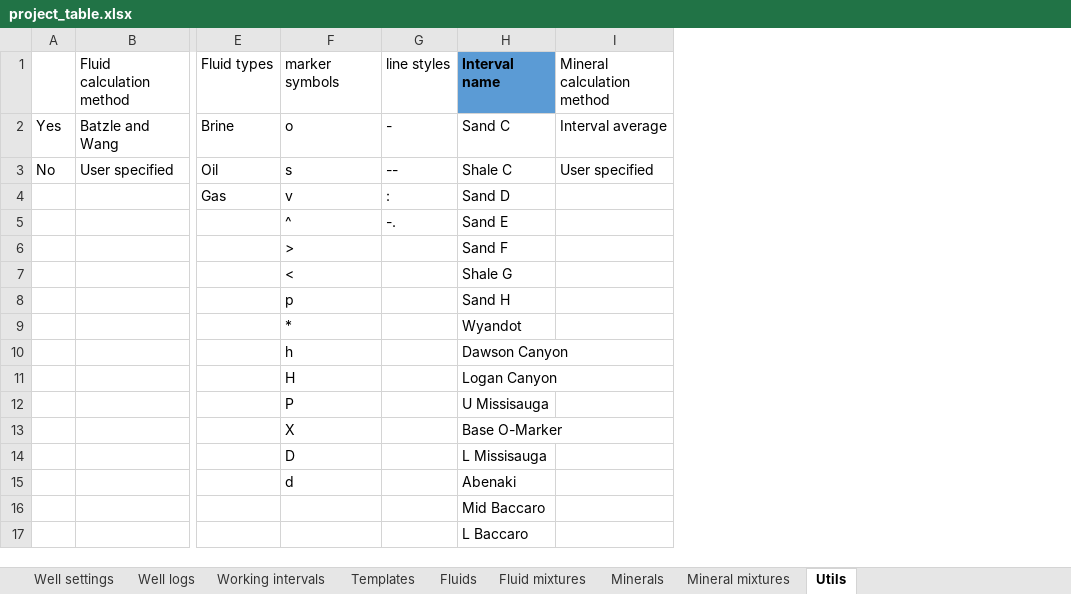
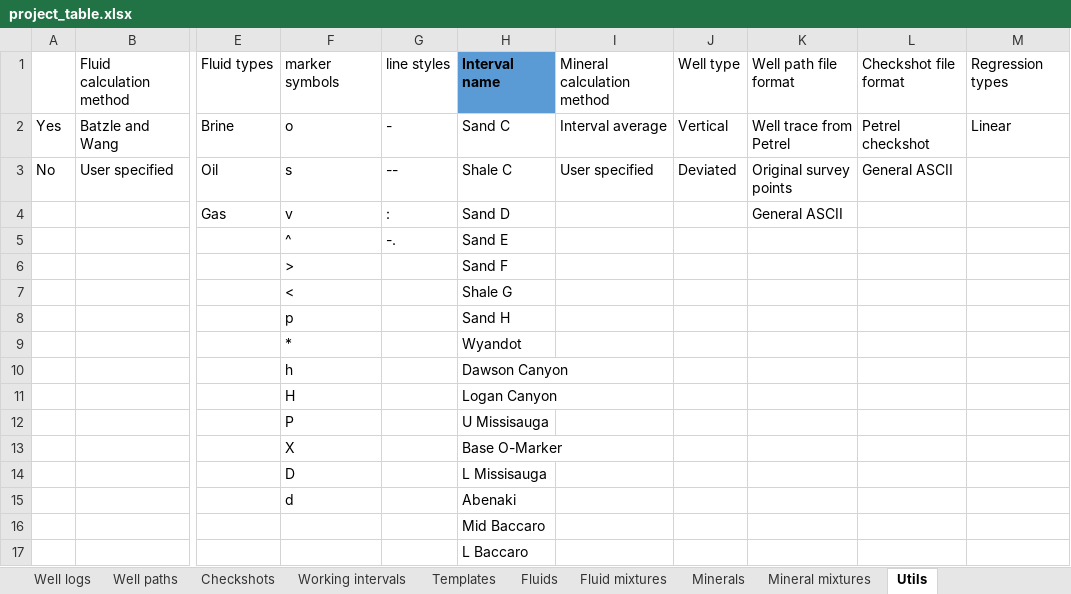
Before and after one commit to emblixt/blixt_rp, an Excel workbook: excels/project_table.xlsx, sheet Utils, drawn as a sheet; only a part is shown, gaps mark what is left out; values as stored, in another font and other column widths than the file's, no borders; the diff names each change by its address in the sheet, - before the commit and + after, or states it on an @@ line.

Commit message:
Added well path and checkshots for Well A

```diff
--- a/excels/project_table.xlsx (sheet Utils)
+++ b/excels/project_table.xlsx (sheet Utils)
+sheet tab: Well paths
+sheet tab: Checkshots
+column J, rows 1-3: Well type | Vertical | Deviated
+column K, rows 1-4: Well path file format | Well trace from Petrel | Original survey points | General ASCII
+column L, rows 1-3: Checkshot file format | Petrel checkshot | General ASCII
+column M, rows 1-2: Regression types | Linear
```
Also changed, not shown: 2 other files.
